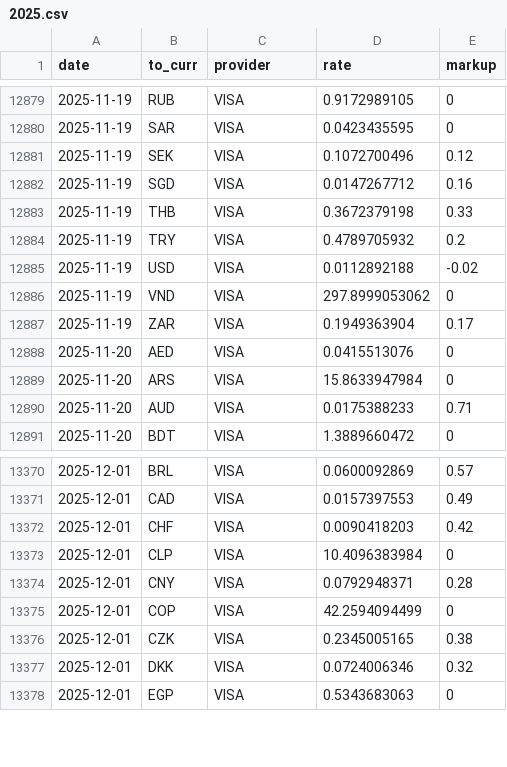
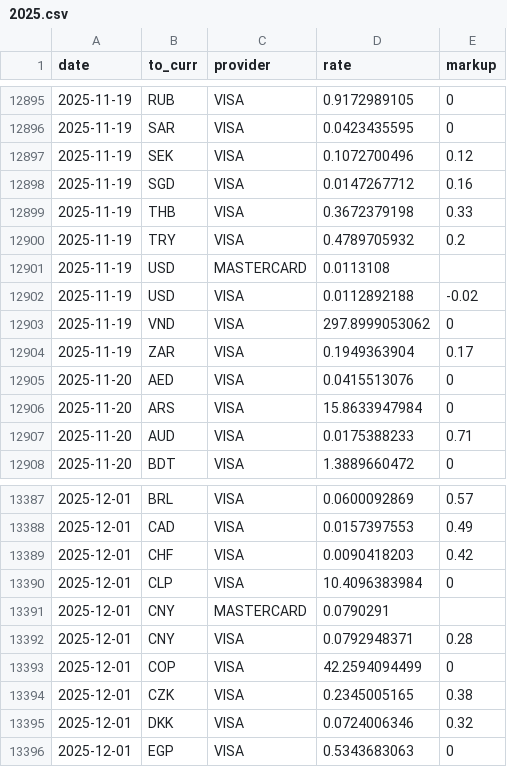
Before and after one commit to avishj/ForexRadar, a CSV file: db/INR/2025.csv, drawn as a sheet; only a part is shown, gaps mark what is left out; the diff covers the shown part only.

```diff
--- a/db/INR/2025.csv
+++ b/db/INR/2025.csv
@@ -12884,2 +12900,3 @@ date,to_curr,provider,rate,markup
 2025-11-19,TRY,VISA,0.4789705932,0.2
+2025-11-19,USD,MASTERCARD,0.0113108,
 2025-11-19,USD,VISA,0.0112892188,-0.02
@@ -13373,2 +13390,3 @@ date,to_curr,provider,rate,markup
 2025-12-01,CLP,VISA,10.4096383984,0
+2025-12-01,CNY,MASTERCARD,0.0790291,
 2025-12-01,CNY,VISA,0.0792948371,0.28
```
Also changed, not shown: 16 added rows elsewhere in this file, db/EUR/2025.csv, db/GBP/2025.csv, 30 other files.
